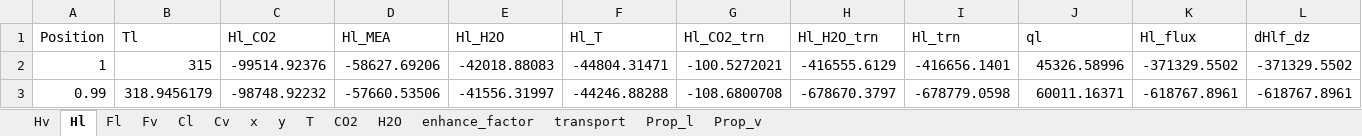
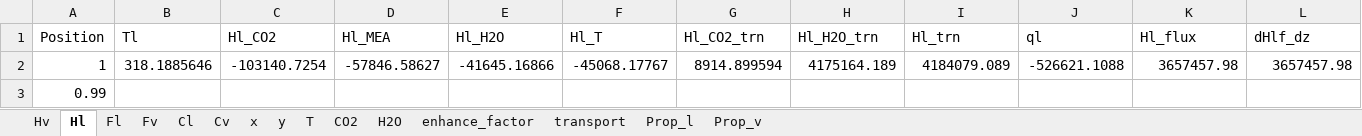
Before and after one commit to tannerpolley/MEA-Absorption-Column, an Excel workbook: MEA_Absorption_Column/data/Results/Profiles.xlsx, sheet Hl, drawn as a sheet; only a part is shown; values as stored, in another font and other column widths than the file's, no borders; the diff covers the shown part only; the diff names each change by its address in the sheet, - before the commit and + after, or states it on an @@ line.

```diff
--- a/MEA_Absorption_Column/data/Results/Profiles.xlsx (sheet Hl)
+++ b/MEA_Absorption_Column/data/Results/Profiles.xlsx (sheet Hl)
-B2 (Tl): 315
+B2 (Tl): 318.1885646
-C2 (Hl_CO2): -99514.92376
+C2 (Hl_CO2): -103140.7254
-D2 (Hl_MEA): -58627.69206
+D2 (Hl_MEA): -57846.58627
-E2 (Hl_H2O): -42018.88083
+E2 (Hl_H2O): -41645.16866
-F2 (Hl_T): -44804.31471
+F2 (Hl_T): -45068.17767
-G2 (Hl_CO2_trn): -100.5272021
+G2 (Hl_CO2_trn): 8914.899594
-H2 (Hl_H2O_trn): -416555.6129
+H2 (Hl_H2O_trn): 4175164.189
-I2 (Hl_trn): -416656.1401
+I2 (Hl_trn): 4184079.089
-J2 (ql): 45326.58996
+J2 (ql): -526621.1088
-K2 (Hl_flux): -371329.5502
+K2 (Hl_flux): 3657457.98
-L2 (dHlf_dz): -371329.5502
+L2 (dHlf_dz): 3657457.98
-B3 (Tl): 318.9456179
+B3 (Tl): (empty)
-C3 (Hl_CO2): -98748.92232
+C3 (Hl_CO2): (empty)
-D3 (Hl_MEA): -57660.53506
+D3 (Hl_MEA): (empty)
-E3 (Hl_H2O): -41556.31997
+E3 (Hl_H2O): (empty)
-F3 (Hl_T): -44246.88288
+F3 (Hl_T): (empty)
-G3 (Hl_CO2_trn): -108.6800708
+G3 (Hl_CO2_trn): (empty)
-H3 (Hl_H2O_trn): -678670.3797
+H3 (Hl_H2O_trn): (empty)
-I3 (Hl_trn): -678779.0598
+I3 (Hl_trn): (empty)
-J3 (ql): 60011.16371
+J3 (ql): (empty)
-K3 (Hl_flux): -618767.8961
+K3 (Hl_flux): (empty)
-L3 (dHlf_dz): -618767.8961
+L3 (dHlf_dz): (empty)
```
Also changed, not shown: 1291 edited cells elsewhere in this sheet, sheet Prop_v, sheet Hv, sheet Prop_l, sheet Fl, sheet transport, sheet Cl, 8 more sheets, charts or pictures, 2 other files.
